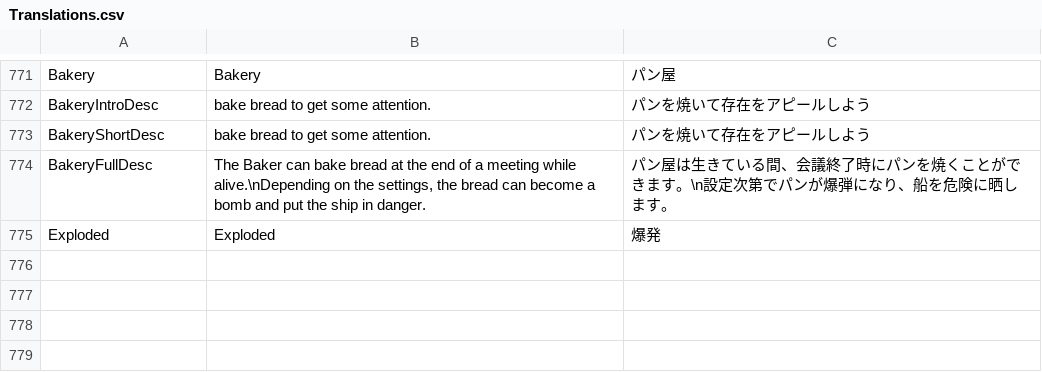
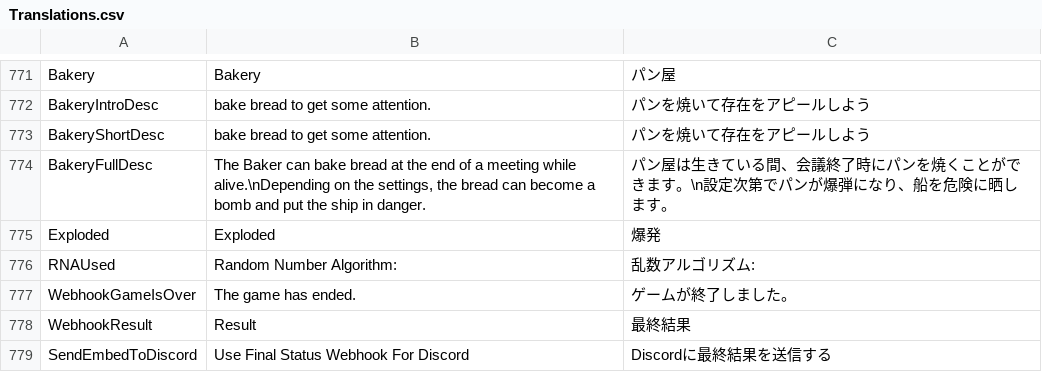
Before and after one commit to Shota-Sunada/RebuildUs, a CSV file: Translations.csv, drawn as a sheet; only a part is shown, gaps mark what is left out; the diff names each change by its address in the sheet, - before the commit and + after, or states it on an @@ line.

Commit message:
乱数、Webhook等

```diff
--- a/Translations.csv
+++ b/Translations.csv
+row 776: RNAUsed | Random Number Algorithm: | 乱数アルゴリズム:
+row 777: WebhookGameIsOver | The game has ended. | ゲームが終了しました。
+row 778: WebhookResult | Result | 最終結果
+row 779: SendEmbedToDiscord | Use Final Status Webhook For Discord | Discordに最終結果を送信する
```
Also changed, not shown: 13 other files.
